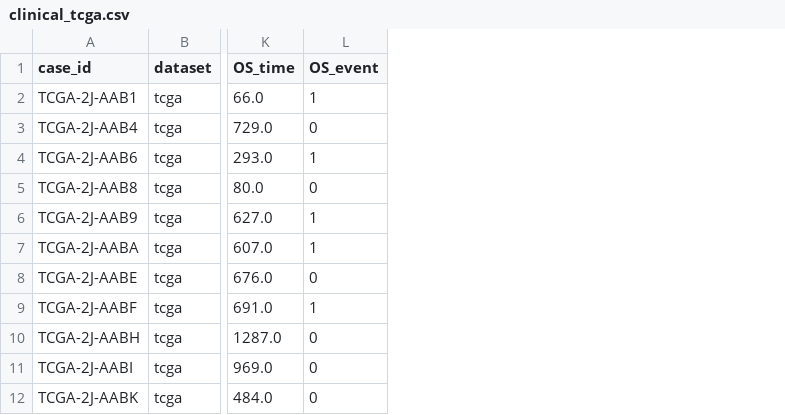
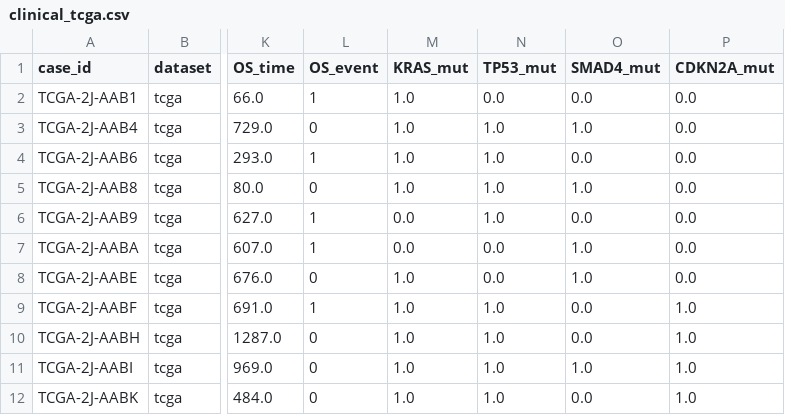
Before and after one commit to justin212553/Path-ViT, a CSV file: data/clinical_tcga.csv, drawn as a sheet; only a part is shown, gaps mark what is left out; the diff names each change by its address in the sheet, - before the commit and + after, or states it on an @@ line.

```diff
--- a/data/clinical_tcga.csv
+++ b/data/clinical_tcga.csv
+column M (KRAS_mut), rows 2-12: 1.0 | 1.0 | 1.0 | 1.0 | 0.0 | 0.0 | 1.0 | 1.0 | 1.0 | 1.0 | 1.0
+column N (TP53_mut), rows 2-12: 0.0 | 1.0 | 1.0 | 1.0 | 1.0 | 0.0 | 0.0 | 1.0 | 1.0 | 1.0 | 1.0
+column O (SMAD4_mut), rows 2-12: 0.0 | 1.0 | 0.0 | 1.0 | 0.0 | 1.0 | 1.0 | 0.0 | 0.0 | 1.0 | 0.0
+column P (CDKN2A_mut), rows 2-12: 0.0 | 0.0 | 0.0 | 0.0 | 0.0 | 0.0 | 0.0 | 1.0 | 1.0 | 1.0 | 1.0
```
Also changed, not shown: data/clinical_cptac.csv, 9 other files.
